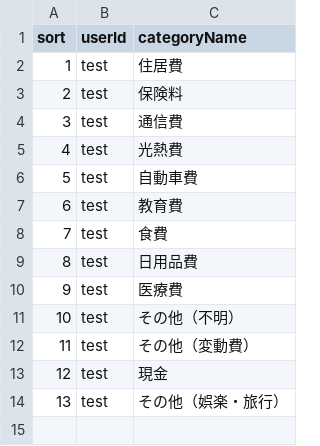
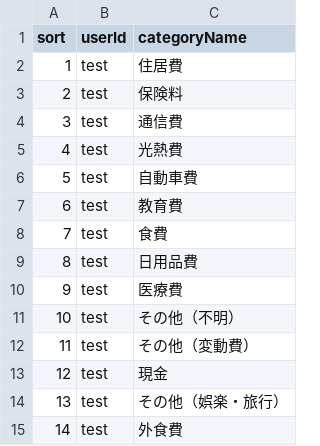
Before and after one commit to hyk4869/fullstack-kakeibo, a CSV file: backend/sampledata/sampleCSV/MCategory.csv, drawn as a sheet; the diff names each change by its address in the sheet, - before the commit and + after, or states it on an @@ line.

```diff
--- a/backend/sampledata/sampleCSV/MCategory.csv
+++ b/backend/sampledata/sampleCSV/MCategory.csv
+row 15: 14 | test | 外食費
```
Also changed, not shown: 9 other files.
